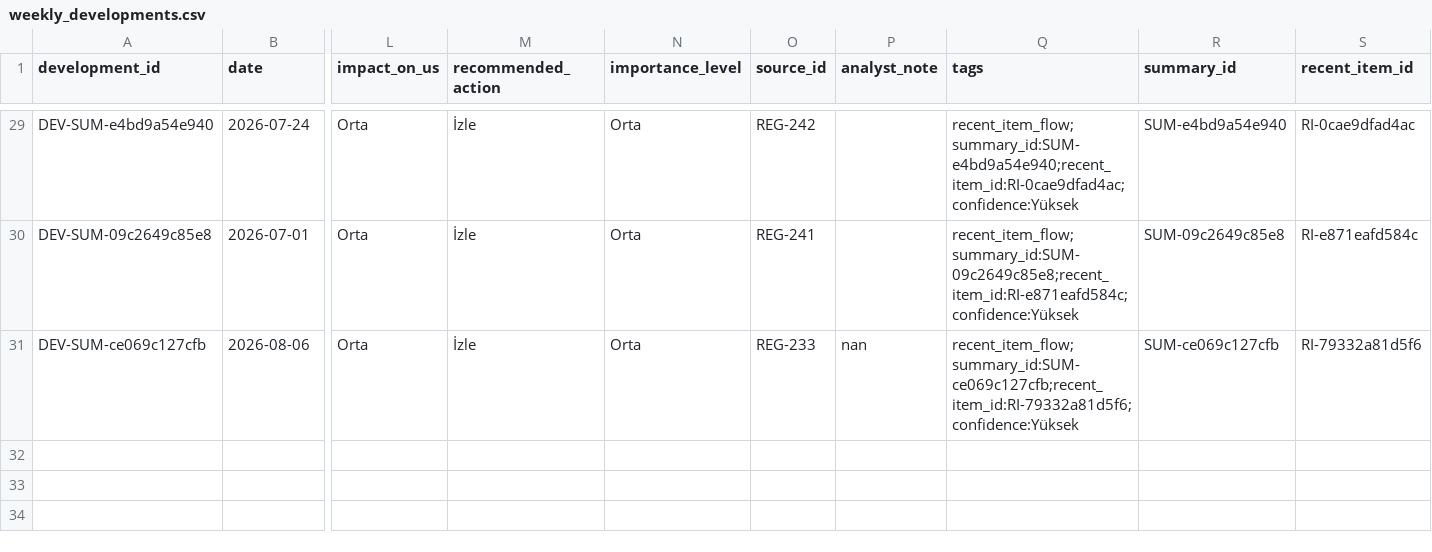
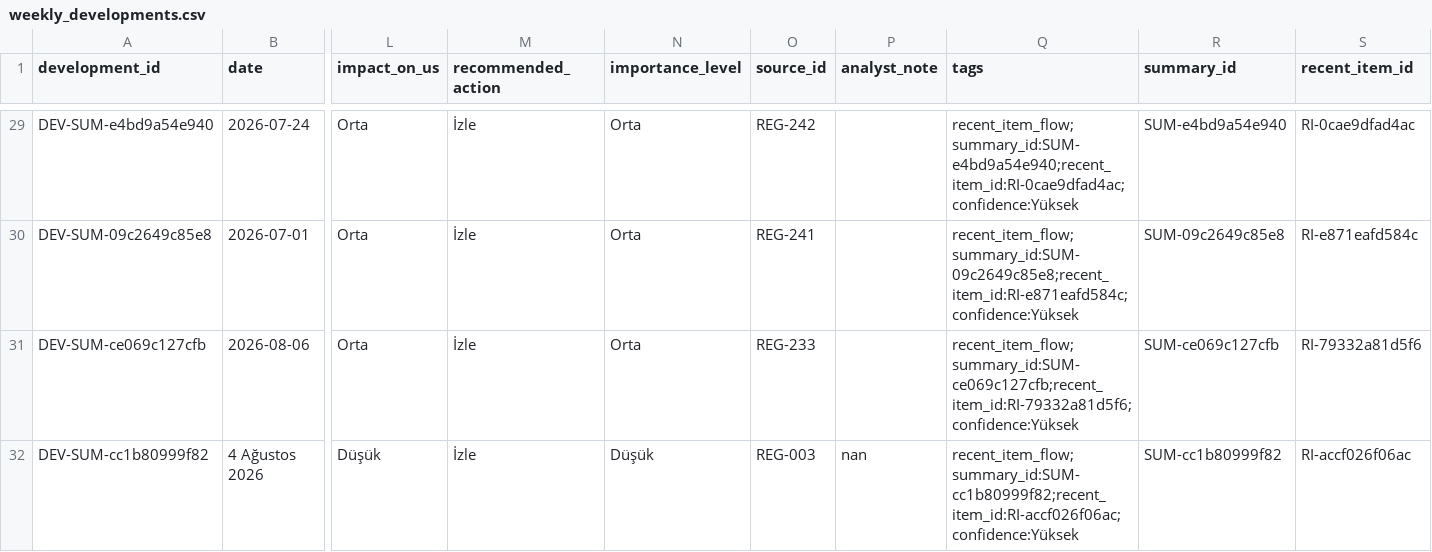
Before and after one commit to ekowiggins-dotcom/ardakobibenchmark, a CSV file: data/weekly_developments.csv, drawn as a sheet; only a part is shown, gaps mark what is left out; rows hold the shown columns only; the diff names each change by its address in the sheet, - before the commit and + after, or states it on an @@ line.

Commit message:
Update analyst review decisions: tekil gelişme Onaylandı

```diff
--- a/data/weekly_developments.csv
+++ b/data/weekly_developments.csv
-P31 (analyst_note): nan
+P31 (analyst_note): (empty)
+row 32: DEV-SUM-cc1b80999f82 | 4 Ağustos 2026 | Düşük | İzle | Düşük | REG-003 | nan | recent_item_flow;summary_id:SUM-cc1b80999f82;recent_item_id:RI-accf026f06ac;confidence:Yüksek | SUM-cc1b80999f82 | RI-accf026f06ac
```
Also changed, not shown: data/recent_item_review_queue.csv, 1 other file.
